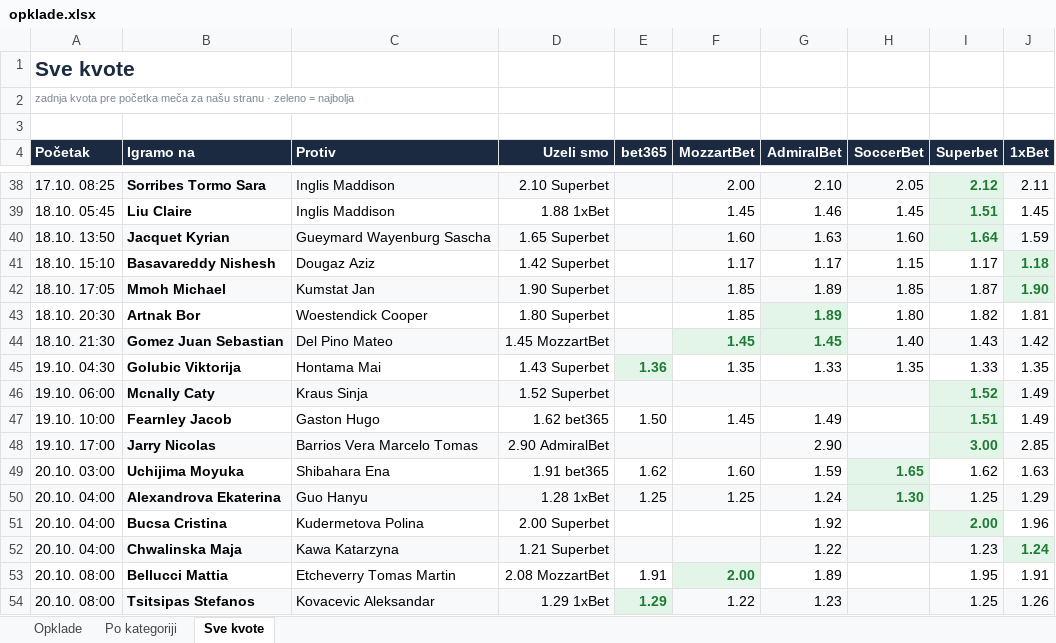
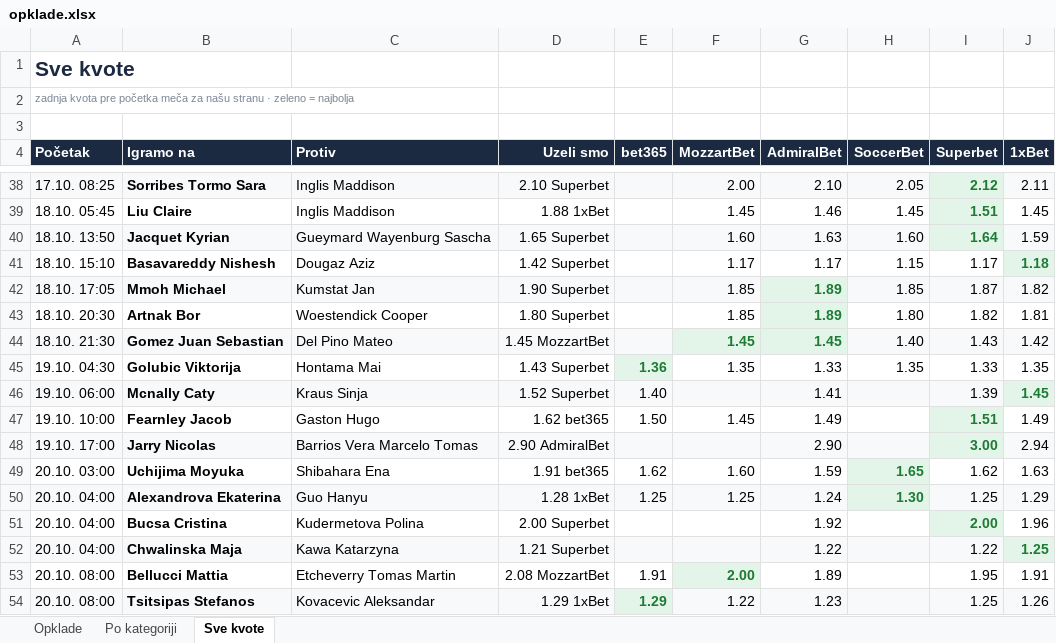
Before and after one commit to andreja69420/pantasocial, an Excel workbook: research/tennis-ml/paper/opklade.xlsx, sheet Sve kvote, drawn as a sheet; only a part is shown, gaps mark what is left out; values as stored, in another font and other column widths than the file's, no borders; the diff names each change by its address in the sheet, - before the commit and + after, or states it on an @@ line.

```diff
--- a/research/tennis-ml/paper/opklade.xlsx (sheet Sve kvote)
+++ b/research/tennis-ml/paper/opklade.xlsx (sheet Sve kvote)
@@ G42 bold: off → on, text colour: black → #1E7B34 @@
-J42 (1xBet): 1.90
+J42 (1xBet): 1.82
@@ J42 bold: on → off, text colour: #1E7B34 → black @@
-E46 (bet365): (empty)
+E46 (bet365): 1.40
-G46 (AdmiralBet): (empty)
+G46 (AdmiralBet): 1.41
-I46 (Superbet): 1.52
+I46 (Superbet): 1.39
@@ I46 bold: on → off, text colour: #1E7B34 → black @@
-J46 (1xBet): 1.49
+J46 (1xBet): 1.45
@@ J46 bold: off → on, text colour: black → #1E7B34 @@
-J48 (1xBet): 2.85
+J48 (1xBet): 2.94
-I52 (Superbet): 1.23
+I52 (Superbet): 1.22
-J52 (1xBet): 1.24
+J52 (1xBet): 1.25
```
Also changed, not shown: sheet Opklade, sheet Po kategoriji, 2 other files.
